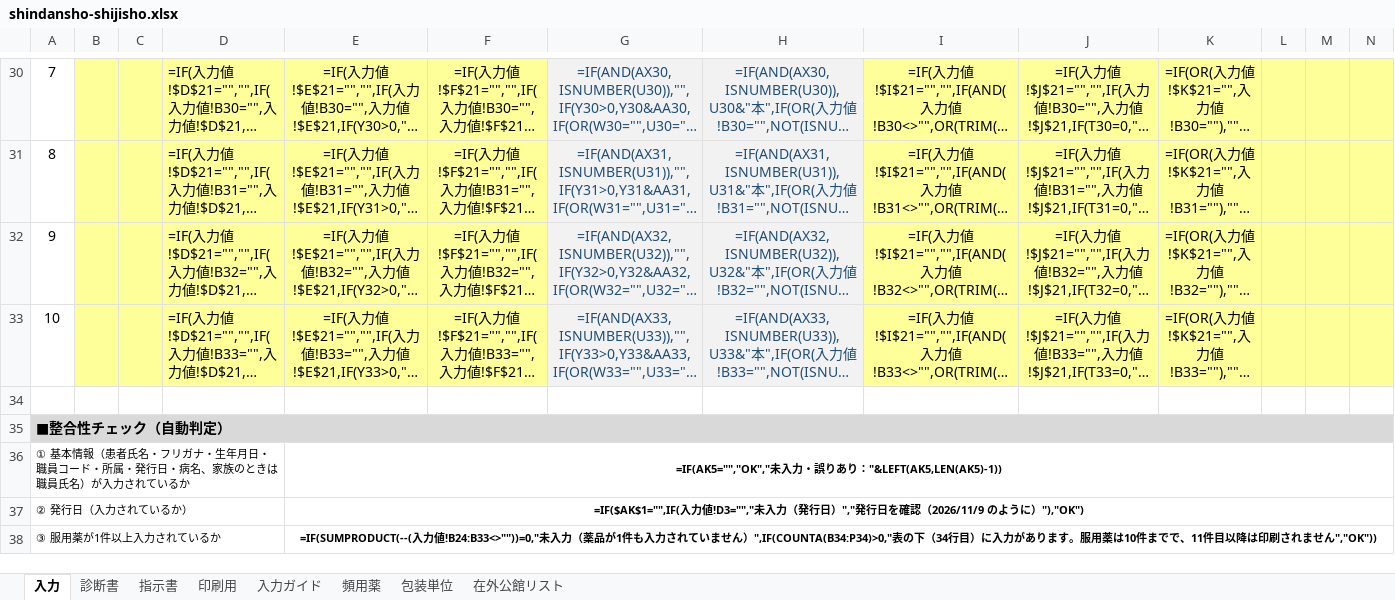
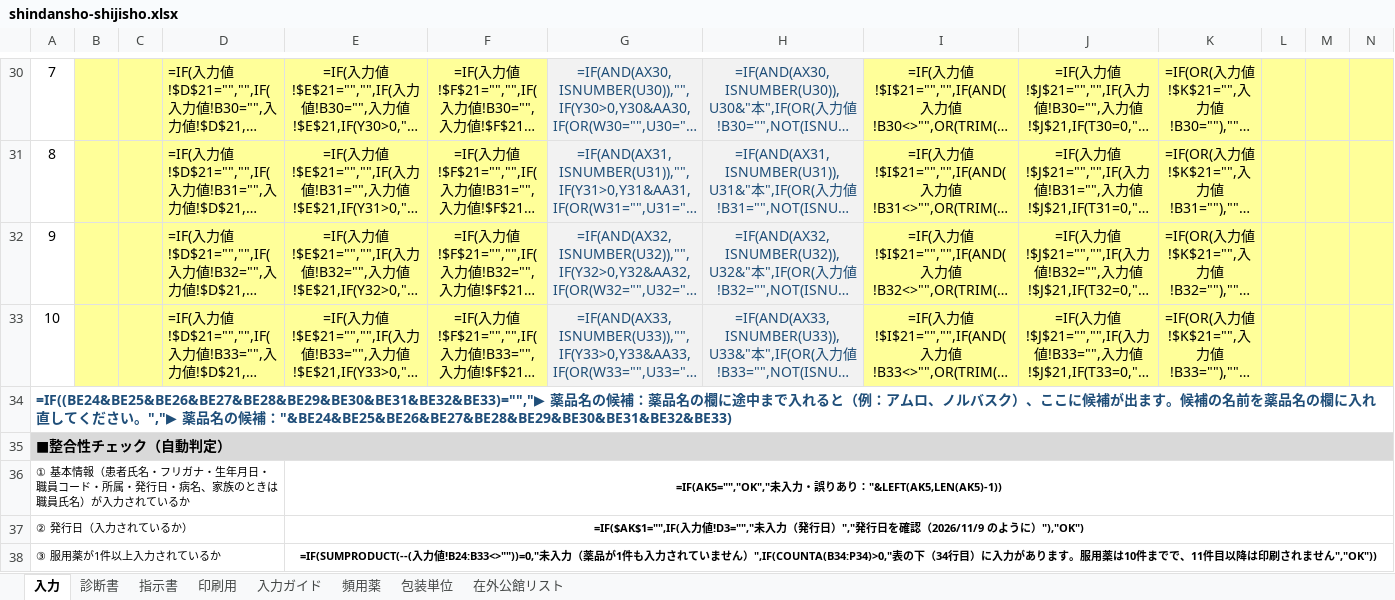
Before and after one commit to ysk713/-, an Excel workbook: shindansho-excel/shindansho-shijisho.xlsx, sheet 入力, drawn as a sheet; only a part is shown, gaps mark what is left out; long unchanged cells end in …; values as stored, in another font and other column widths than the file's, no borders; formulas without a stored value are shown as written; conditional formats not drawn; the diff names each change by its address in the sheet, - before the commit and + after, or states it on an @@ line.

```diff
--- a/shindansho-excel/shindansho-shijisho.xlsx (sheet 入力)
+++ b/shindansho-excel/shindansho-shijisho.xlsx (sheet 入力)
-A34: (empty)
+A34: =IF((BE24&BE25&BE26&BE27&BE28&BE29&BE30&BE31&BE32&BE33)="","▶ 薬品名の候補：薬品名の欄に途中まで入れると（例：アムロ、ノルバスク）、ここに候補が出ます。候補の名前を薬品名の欄に入れ直してください。","▶ 薬品名の候補："&BE24&BE25&BE26&BE27&BE28&BE29&BE30&BE31&BE32&BE33)
+A34:P34 merged
```
Also changed, not shown: sheet 診断書, sheet 印刷用, sheet 入力ガイド, hidden cells, shindansho-excel/shindansho-shijisho_mihon.xlsx, 4 other files.
